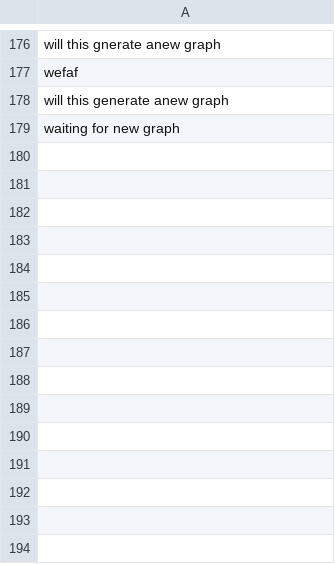
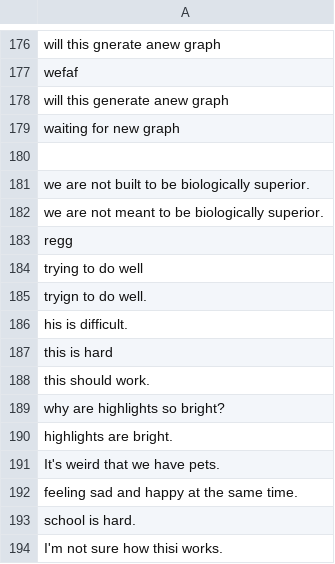
Before and after one commit to karenli6/showerthoughts, a CSV file: src/templates/backend/shower_thoughts_testing.csv, drawn as a sheet; only a part is shown, gaps mark what is left out; the diff names each change by its address in the sheet, - before the commit and + after, or states it on an @@ line.

```diff
--- a/src/templates/backend/shower_thoughts_testing.csv
+++ b/src/templates/backend/shower_thoughts_testing.csv
+row 180: (empty)
+row 181: we are not built to be biologically superior.
+row 182: we are not meant to be biologically superior.
+row 183: regg
+row 184: trying to do well
+row 185: tryign to do well.
+row 186: his is difficult.
+row 187: this is hard
+row 188: this should work.
+row 189: why are highlights so bright?
+row 190: highlights are bright.
+row 191: It's weird that we have pets.
+row 192: feeling sad and happy at the same time.
+row 193: school is hard.
+row 194: I'm not sure how thisi works.
```
Also changed, not shown: 6 other files.
